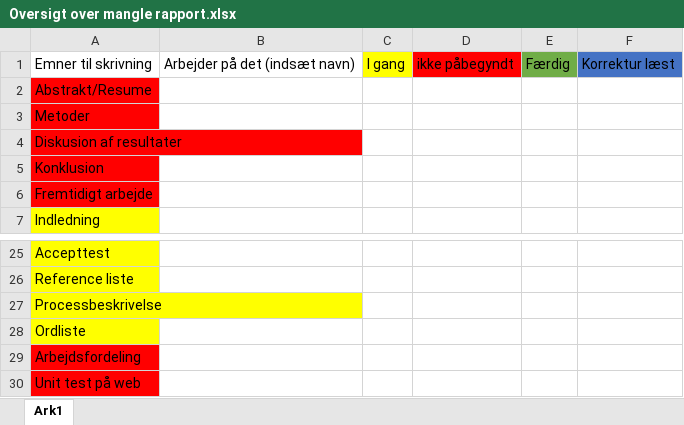
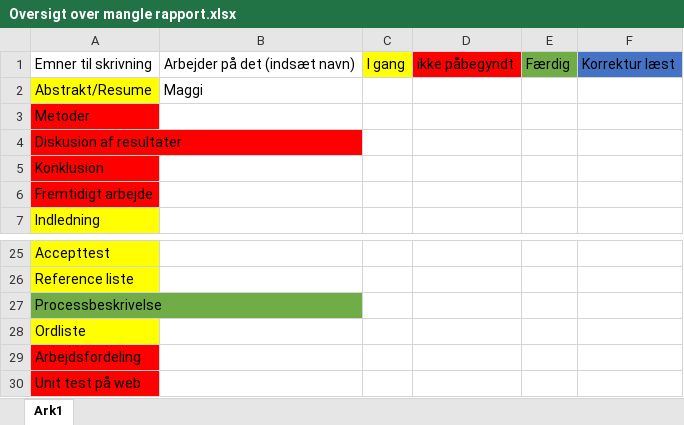
Before and after one commit to CityCrawl/CityCrawl, an Excel workbook: Oversigt over mangle rapport.xlsx, sheet Ark1, drawn as a sheet; only a part is shown, gaps mark what is left out; values as stored, in another font and other column widths than the file's, no borders; the diff names each change by its address in the sheet, - before the commit and + after, or states it on an @@ line.

Commit message:
Ændring i excel

```diff
--- a/Oversigt over mangle rapport.xlsx (sheet Ark1)
+++ b/Oversigt over mangle rapport.xlsx (sheet Ark1)
-A2 fill: #FF0000
+A2 fill: #FFFF00
-B2: (empty)
+B2: Maggi
-A27 fill: #FFFF00
+A27 fill: #70AD47
```
